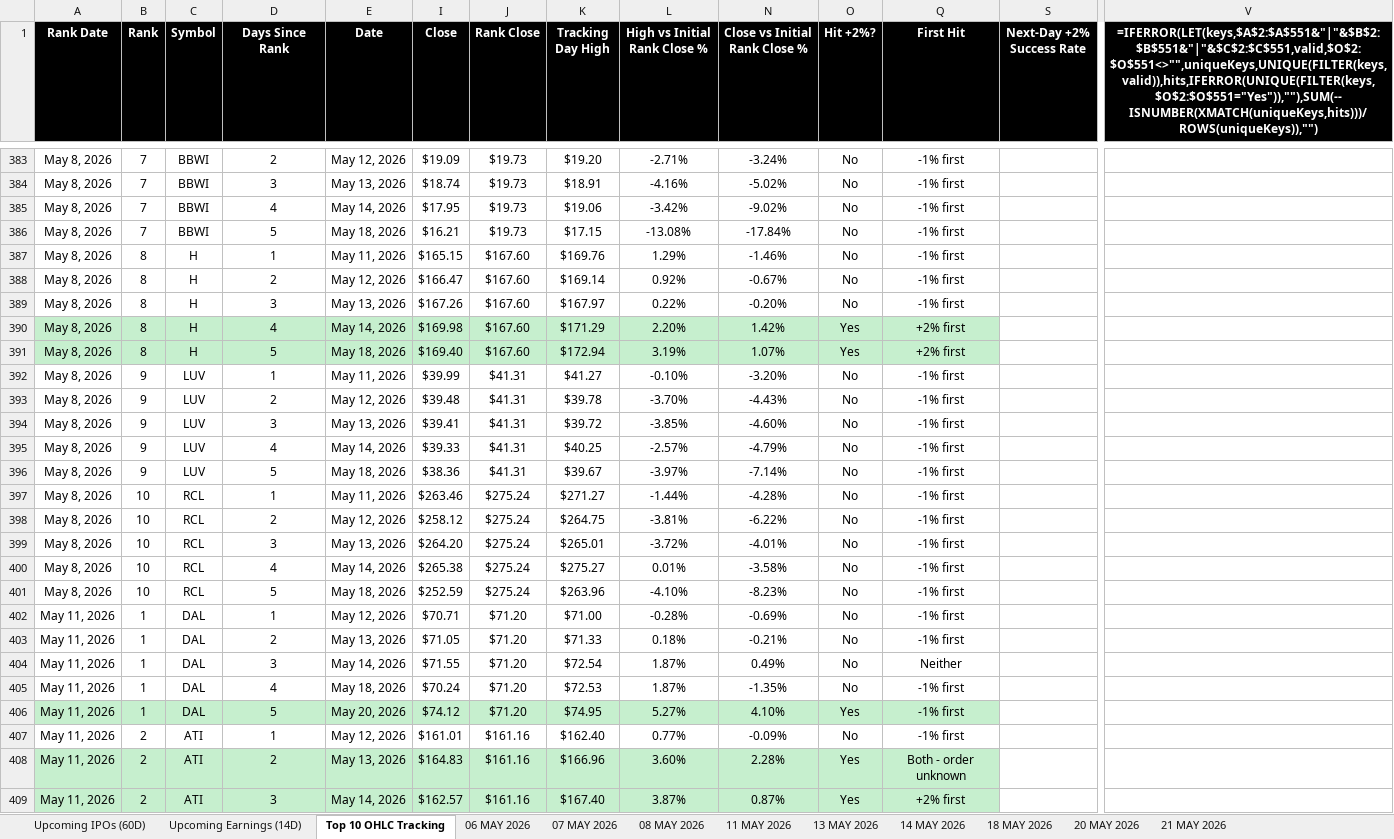
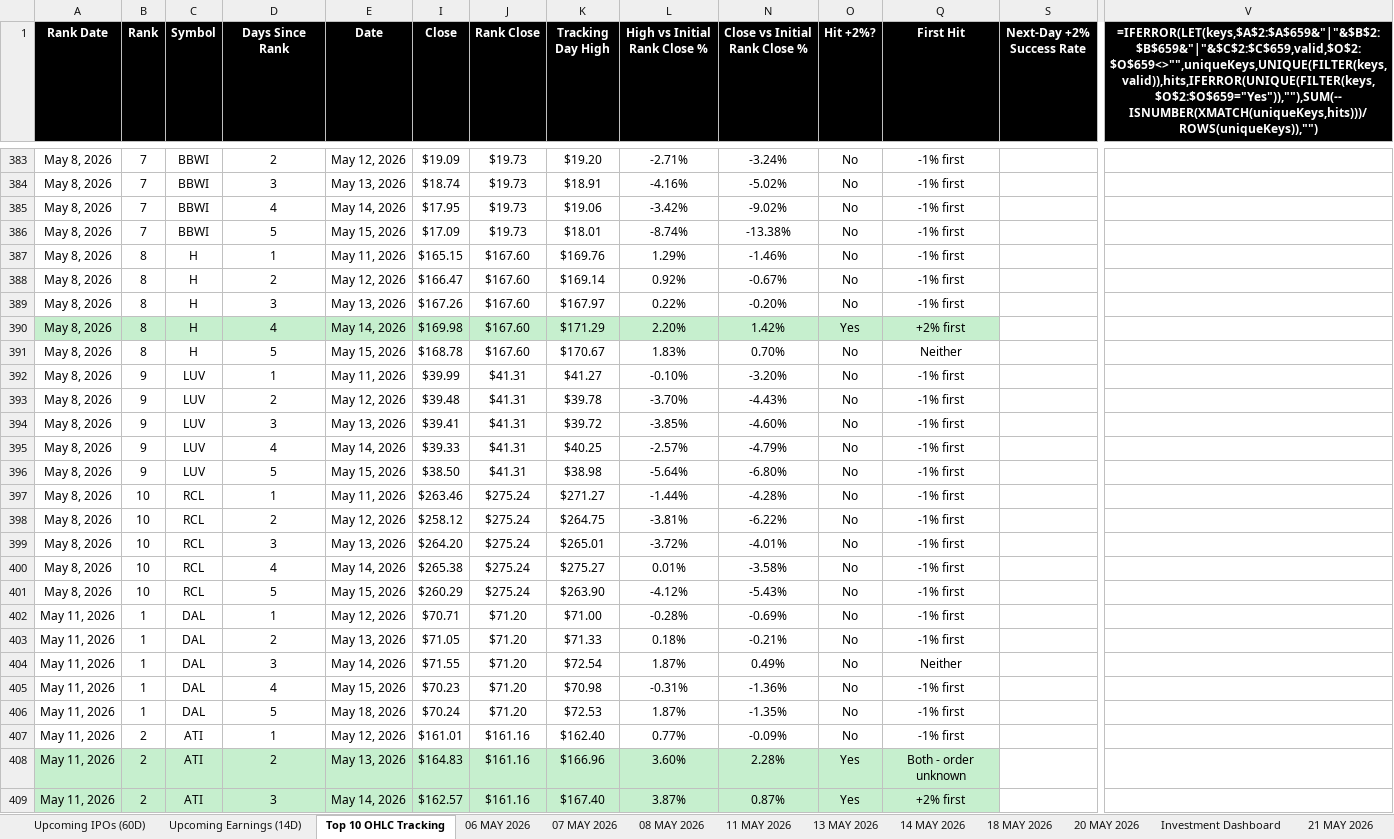
Before and after one commit to codenamev99/invest2.0, an Excel workbook: results.xlsx, sheet Top 10 OHLC Tracking, drawn as a sheet; only a part is shown, gaps mark what is left out; values as stored, in another font and other column widths than the file's, no borders; formulas without a stored value are shown as written; removed rows and columns are numbered as before the commit, all else as after; rows hold the shown columns only; the diff covers the shown part only; the diff names each change by its address in the sheet, - before the commit and + after, or states it on an @@ line.

```diff
--- a/results.xlsx (sheet Top 10 OHLC Tracking)
+++ b/results.xlsx (sheet Top 10 OHLC Tracking)
+sheet tab: Investment Dashboard
-V1: =IFERROR(LET(keys,$A$2:$A$551&"|"&$B$2:$B$551&"|"&$C$2:$C$551,valid,$O$2:$O$551<>"",uniqueKeys,UNIQUE(FILTER(keys,valid)),hits,IFERROR(UNIQUE(FILTER(keys,$O$2:$O$551="Yes")),""),SUM(--ISNUMBER(XMATCH(uniqueKeys,hits)))/ROWS(uniqueKeys)),"")
+V1: =IFERROR(LET(keys,$A$2:$A$659&"|"&$B$2:$B$659&"|"&$C$2:$C$659,valid,$O$2:$O$659<>"",uniqueKeys,UNIQUE(FILTER(keys,valid)),hits,IFERROR(UNIQUE(FILTER(keys,$O$2:$O$659="Yes")),""),SUM(--ISNUMBER(XMATCH(uniqueKeys,hits)))/ROWS(uniqueKeys)),"")
-E386 (Date): May 18, 2026
+E386 (Date): May 15, 2026
-I386 (Close): $16.21
+I386 (Close): $17.09
-K386 (Tracking Day High): $17.15
+K386 (Tracking Day High): $18.01
-L386 (High vs Initial Rank Close %): -13.08%
+L386 (High vs Initial Rank Close %): -8.74%
-N386 (Close vs Initial Rank Close %): -17.84%
+N386 (Close vs Initial Rank Close %): -13.38%
-A391:E391 fill: #C6EFCE
+A391:E391 fill: none
-E391 (Date): May 18, 2026
+E391 (Date): May 15, 2026
-I391 (Close): $169.40
+I391 (Close): $168.78
-I391:L391 fill: #C6EFCE
+I391:L391 fill: none
-K391 (Tracking Day High): $172.94
+K391 (Tracking Day High): $170.67
-L391 (High vs Initial Rank Close %): 3.19%
+L391 (High vs Initial Rank Close %): 1.83%
-N391 (Close vs Initial Rank Close %): 1.07%
+N391 (Close vs Initial Rank Close %): 0.70%
-N391:O391 fill: #C6EFCE
+N391:O391 fill: none
-O391 (Hit +2%?): Yes
+O391 (Hit +2%?): No
-Q391 (First Hit): +2% first
+Q391 (First Hit): Neither
-Q391 fill: #C6EFCE
+Q391 fill: none
-E396 (Date): May 18, 2026
+E396 (Date): May 15, 2026
-I396 (Close): $38.36
+I396 (Close): $38.50
-K396 (Tracking Day High): $39.67
+K396 (Tracking Day High): $38.98
-L396 (High vs Initial Rank Close %): -3.97%
+L396 (High vs Initial Rank Close %): -5.64%
-N396 (Close vs Initial Rank Close %): -7.14%
+N396 (Close vs Initial Rank Close %): -6.80%
-E401 (Date): May 18, 2026
+E401 (Date): May 15, 2026
-I401 (Close): $252.59
+I401 (Close): $260.29
-K401 (Tracking Day High): $263.96
+K401 (Tracking Day High): $263.90
-L401 (High vs Initial Rank Close %): -4.10%
+L401 (High vs Initial Rank Close %): -4.12%
-N401 (Close vs Initial Rank Close %): -8.23%
+N401 (Close vs Initial Rank Close %): -5.43%
+row 405: May 11, 2026 | 1 | DAL | 4 | May 15, 2026 | $70.23 | $71.20 | $70.98 | -0.31% | -1.36% | No | -1% first
-D406 (Days Since Rank): 4
+D406 (Days Since Rank): 5
-row 406: May 11, 2026 | 1 | DAL | 5 | May 20, 2026 | $74.12 | $71.20 | $74.95 | 5.27% | 4.10% | Yes | -1% first
```
Also changed, not shown: 118 added rows, 10 removed rows and 190 edited cells elsewhere in this sheet, sheet 21 MAY 2026, sheet Upcoming Earnings (14D), sheet Upcoming IPOs (60D), other sheet tabs, hidden cells, 5 other files.
